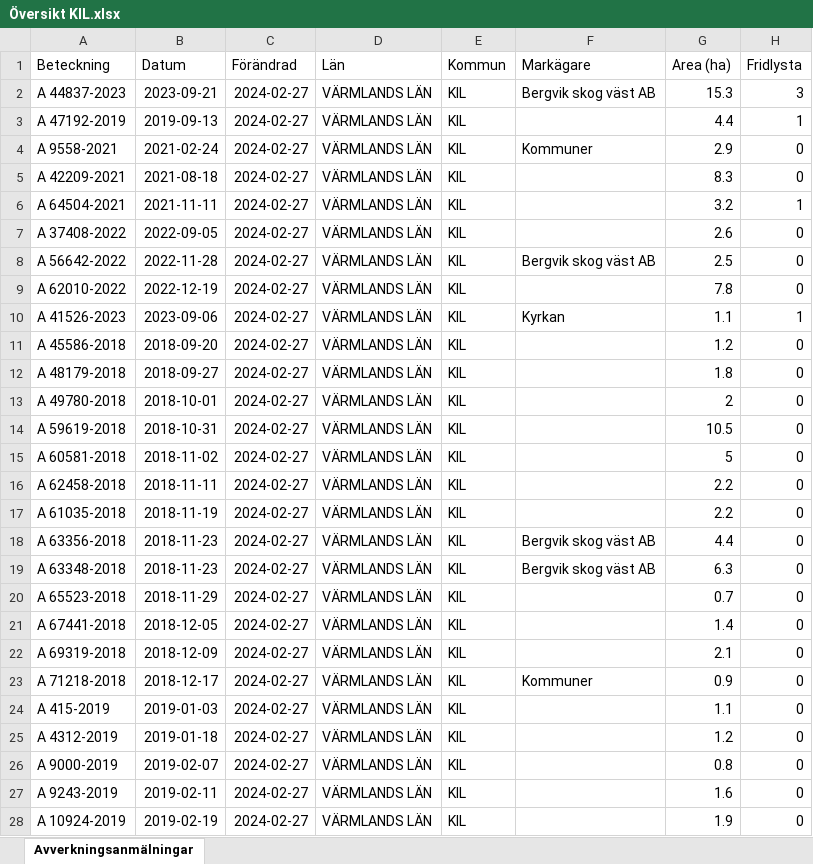
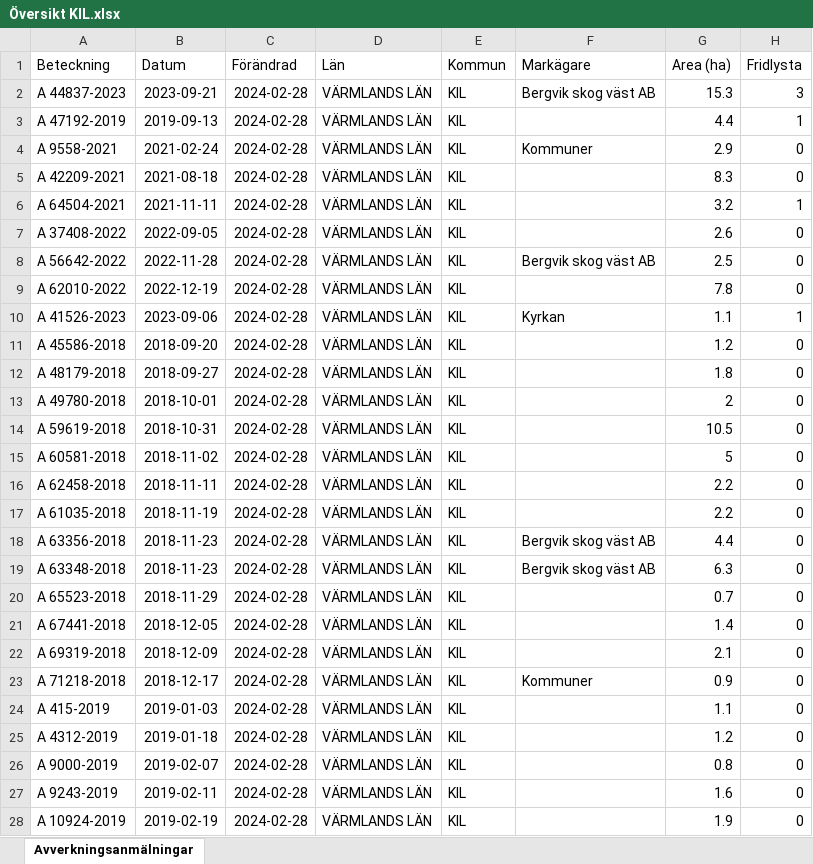
Before and after one commit to klasma/Logging_1715, an Excel workbook: Översikt KIL.xlsx, sheet Avverkningsanmälningar, drawn as a sheet; only a part is shown; values as stored, in another font and other column widths than the file's, no borders; the diff covers the shown part only; the diff names each change by its address in the sheet, - before the commit and + after, or states it on an @@ line.

```diff
--- a/Översikt KIL.xlsx (sheet Avverkningsanmälningar)
+++ b/Översikt KIL.xlsx (sheet Avverkningsanmälningar)
-C2:C28 (Förändrad): 2024-02-27
+C2:C28 (Förändrad): 2024-02-28
```
Also changed, not shown: 1 added row and 391 edited cells elsewhere in this sheet, artfynd/A 37408-2022 artfynd.xlsx, artfynd/A 41526-2023 artfynd.xlsx, 54 other files.
